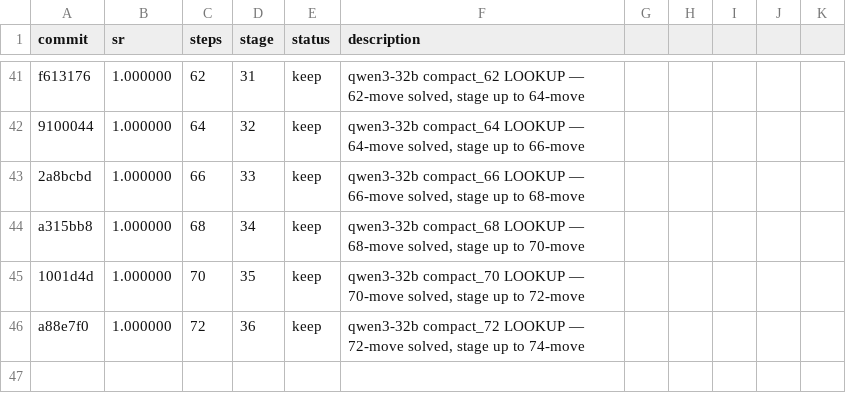
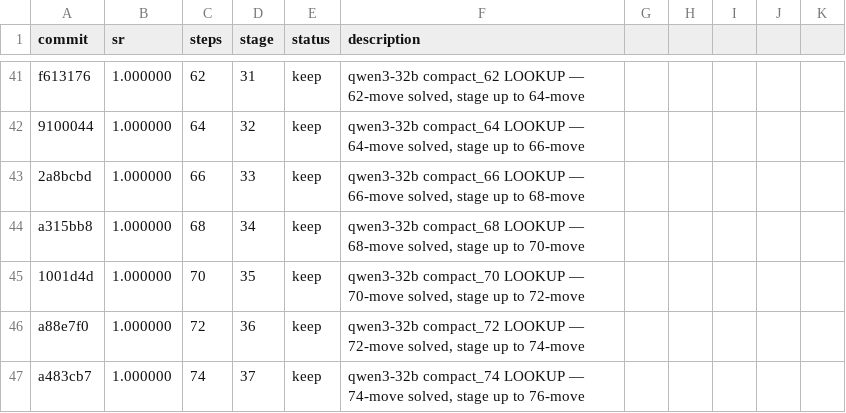
Before and after one commit to LSailer/Lecuture-AGI-Project, a TSV file: results.tsv, drawn as a sheet; only a part is shown, gaps mark what is left out; the diff names each change by its address in the sheet, - before the commit and + after, or states it on an @@ line.

Commit message:
results: 100% SR 74steps qwen3-32b compact_74 LOOKUP — 74-move solved, stage up to 76-move

```diff
--- a/results.tsv
+++ b/results.tsv
+row 47: a483cb7 | 1.000000 | 74 | 37 | keep | qwen3-32b compact_74 LOOKUP — 74-move solved, stage up to 76-move
```
Also changed, not shown: 1 other file.
